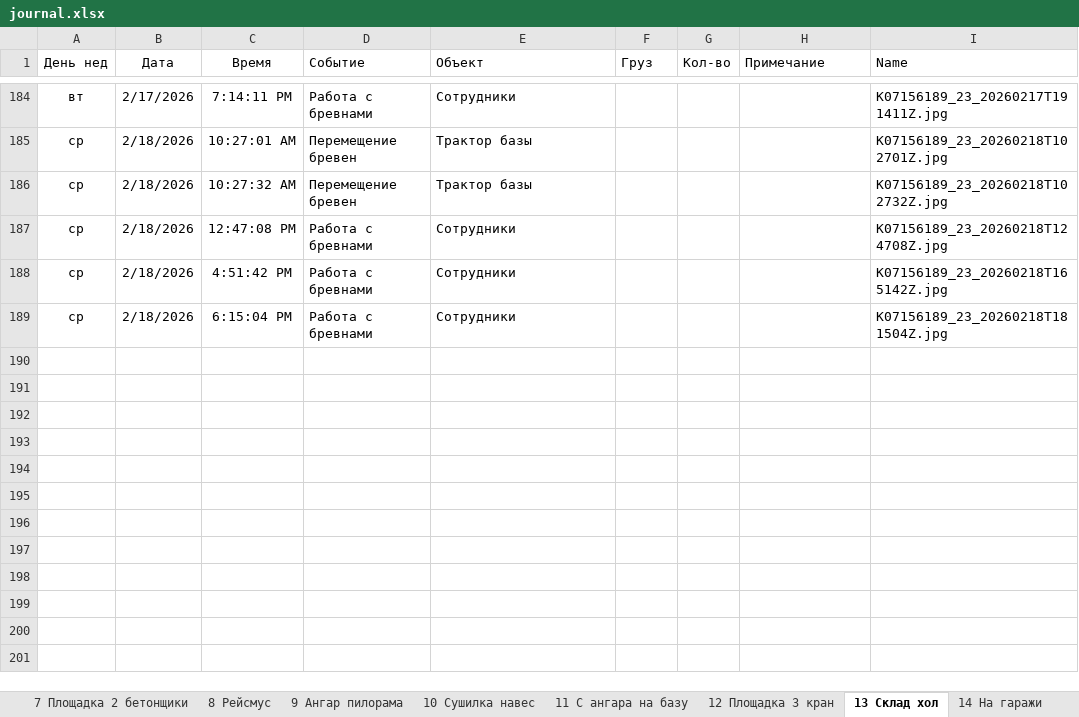
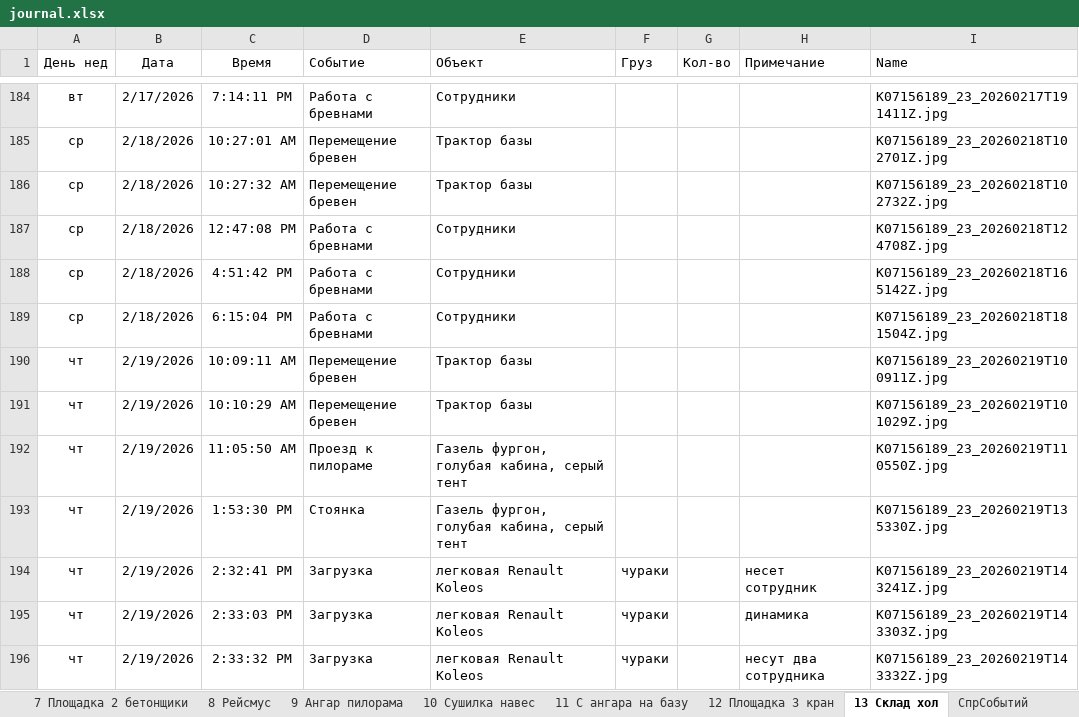
Before and after one commit to lartar02-cloud/asddd, an Excel workbook: journal.xlsx, sheet 13 Склад хол, drawn as a sheet; only a part is shown, gaps mark what is left out; values as stored, in another font and other column widths than the file's, no borders; conditional formats and table styles not drawn; the diff names each change by its address in the sheet, - before the commit and + after, or states it on an @@ line.

```diff
--- a/journal.xlsx (sheet 13 Склад хол)
+++ b/journal.xlsx (sheet 13 Склад хол)
+row 190: чт | 2/19/2026 | 10:09:11 AM | Перемещение бревен | Трактор базы |  |  |  | K07156189_23_20260219T100911Z.jpg
+row 191: чт | 2/19/2026 | 10:10:29 AM | Перемещение бревен | Трактор базы |  |  |  | K07156189_23_20260219T101029Z.jpg
+row 192: чт | 2/19/2026 | 11:05:50 AM | Проезд к пилораме | Газель фургон, голубая кабина, серый тент |  |  |  | K07156189_23_20260219T110550Z.jpg
+row 193: чт | 2/19/2026 | 1:53:30 PM | Стоянка | Газель фургон, голубая кабина, серый тент |  |  |  | K07156189_23_20260219T135330Z.jpg
+row 194: чт | 2/19/2026 | 2:32:41 PM | Загрузка | легковая Renault Koleos | чураки |  | несет сотрудник | K07156189_23_20260219T143241Z.jpg
+row 195: чт | 2/19/2026 | 2:33:03 PM | Загрузка | легковая Renault Koleos | чураки |  | динамика | K07156189_23_20260219T143303Z.jpg
+row 196: чт | 2/19/2026 | 2:33:32 PM | Загрузка | легковая Renault Koleos | чураки |  | несут два сотрудника | K07156189_23_20260219T143332Z.jpg
```
Also changed, not shown: sheet СпрСобытий, sheet 4 Крыльцо офиса, sheet 12 Площадка 3 кран, sheet 7 Площадка 2 бетонщики, sheet 5 Крыльцо общага, sheet 6 Площадка 1 общага, 3 more sheets, other sheet tabs, hidden cells, 37 other files.
